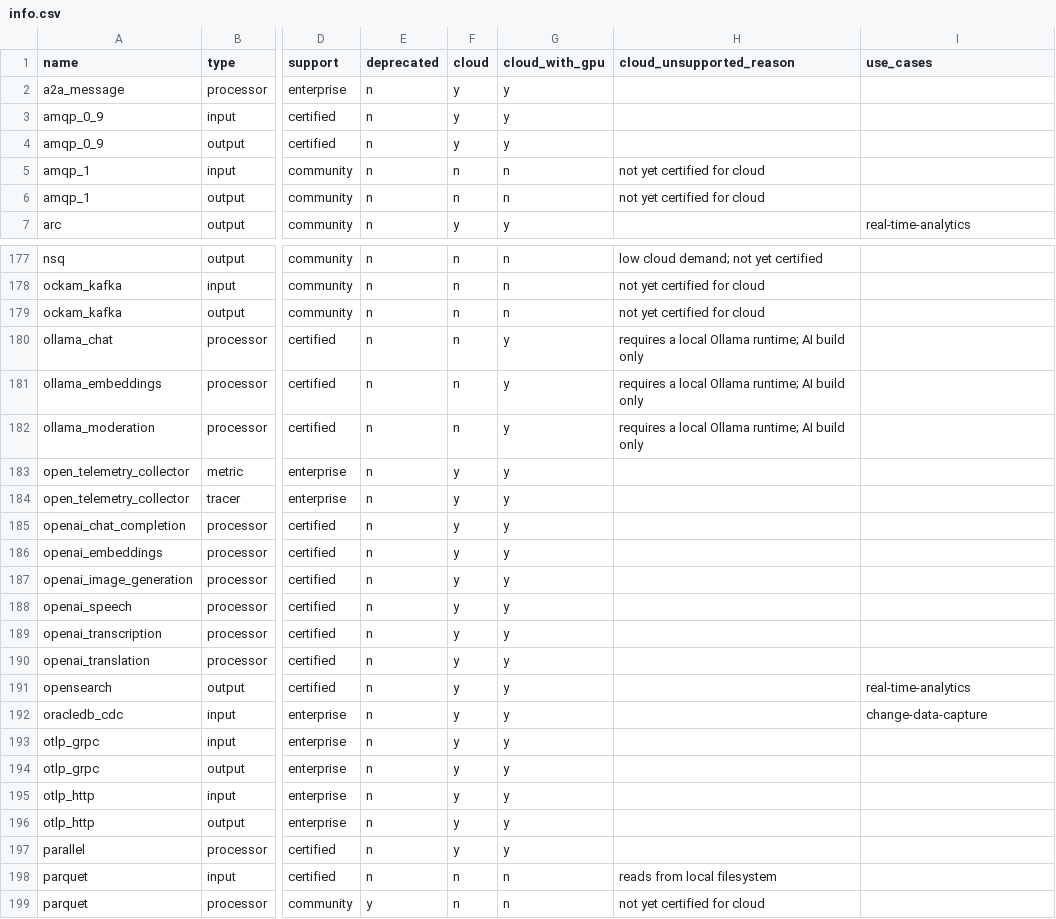
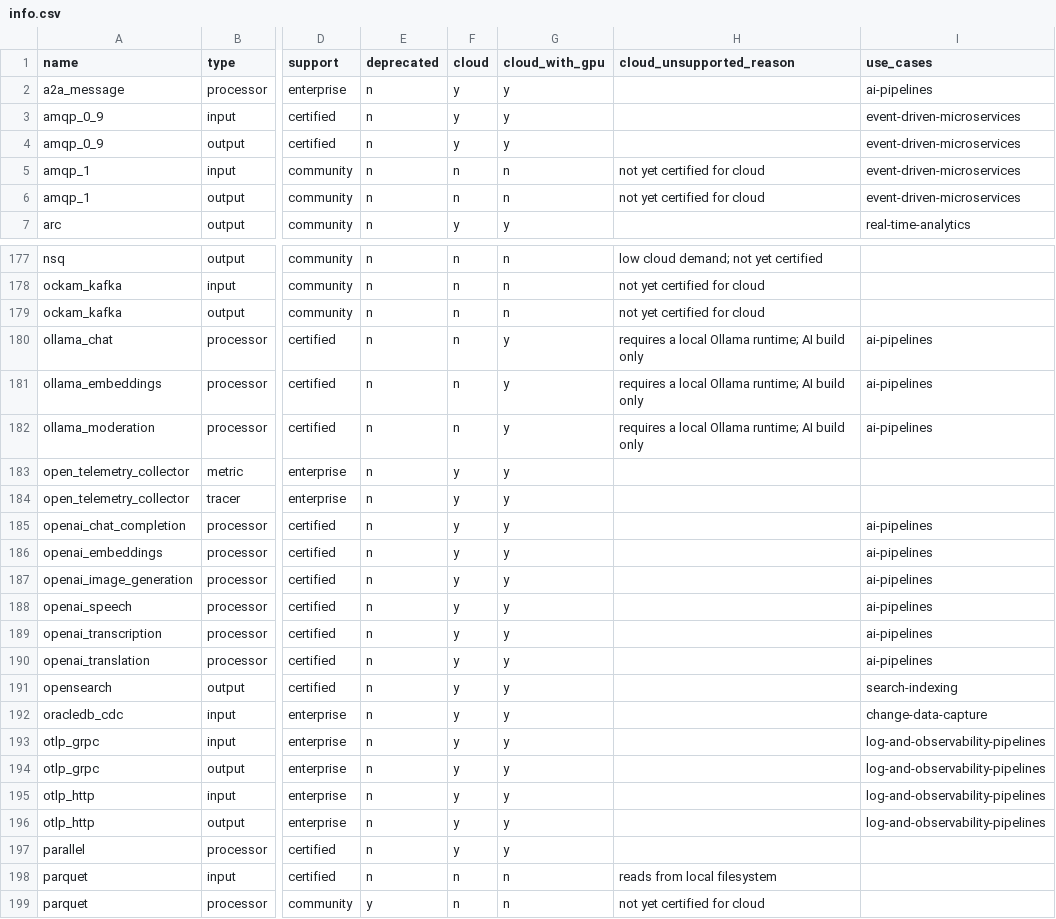
Before and after one commit to redpanda-data/connect, a CSV file: internal/plugins/info.csv, drawn as a sheet; only a part is shown, gaps mark what is left out; the diff covers the shown part only; the diff names each change by its address in the sheet, - before the commit and + after, or states it on an @@ line.

Commit message:
plugins: tag more components with use cases
Add the new use cases, tag the messaging, routing, stateful processing,
and migrator components, and move the Elasticsearch and OpenSearch
outputs to search-indexing.

```diff
--- a/internal/plugins/info.csv
+++ b/internal/plugins/info.csv
-I2 (use_cases): (empty)
+I2 (use_cases): ai-pipelines
-I3:I6 (use_cases): (empty)
+I3:I6 (use_cases): event-driven-microservices
-I180:I182 (use_cases): (empty)
+I180:I182 (use_cases): ai-pipelines
-I185:I190 (use_cases): (empty)
+I185:I190 (use_cases): ai-pipelines
-I191 (use_cases): real-time-analytics
+I191 (use_cases): search-indexing
-I193:I196 (use_cases): (empty)
+I193:I196 (use_cases): log-and-observability-pipelines
```
Also changed, not shown: 53 edited cells elsewhere in this file.
